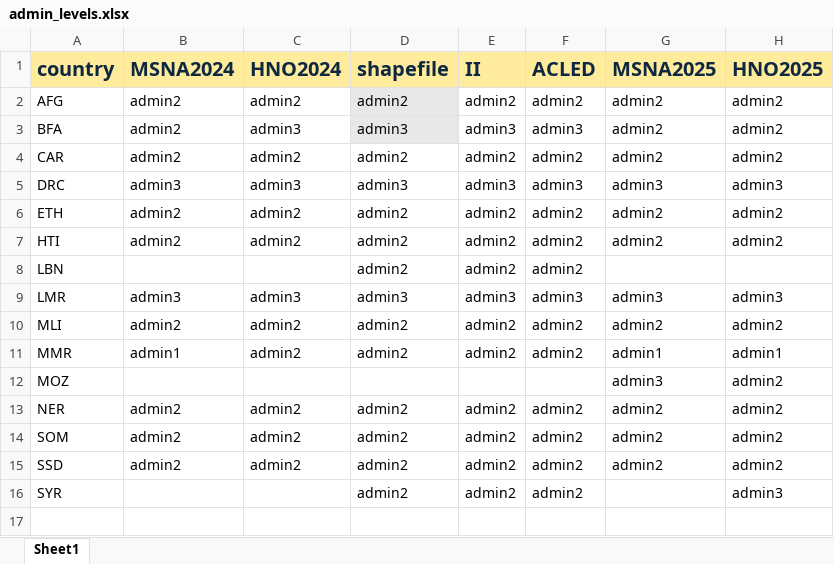
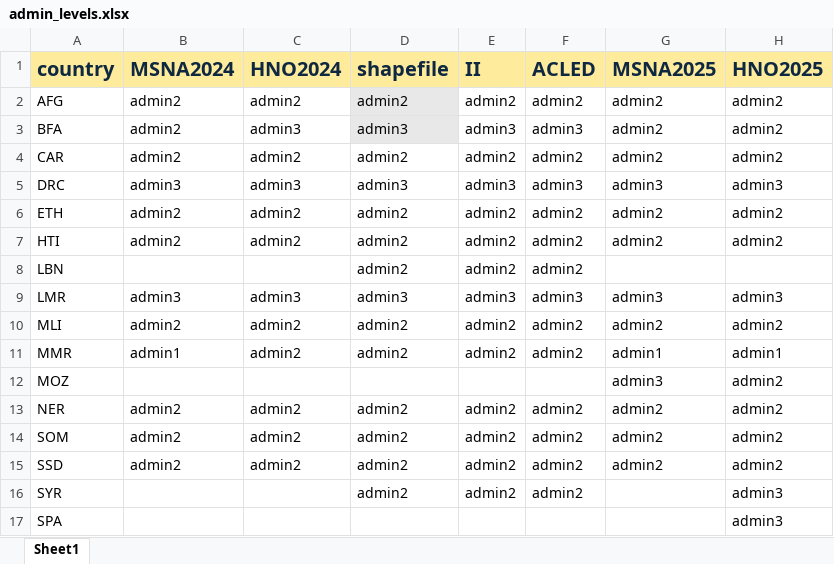
Before and after one commit to Global-Education-Cluster-PiN/pin-calculation-app, an Excel workbook: input_map/admin_levels.xlsx, sheet Sheet1, drawn as a sheet; values as stored, in another font and other column widths than the file's, no borders; the diff names each change by its address in the sheet, - before the commit and + after, or states it on an @@ line.

Commit message:
Update the admin file with Sparkea

```diff
--- a/input_map/admin_levels.xlsx (sheet Sheet1)
+++ b/input_map/admin_levels.xlsx (sheet Sheet1)
+row 17: SPA |  |  |  |  |  |  | admin3
```
